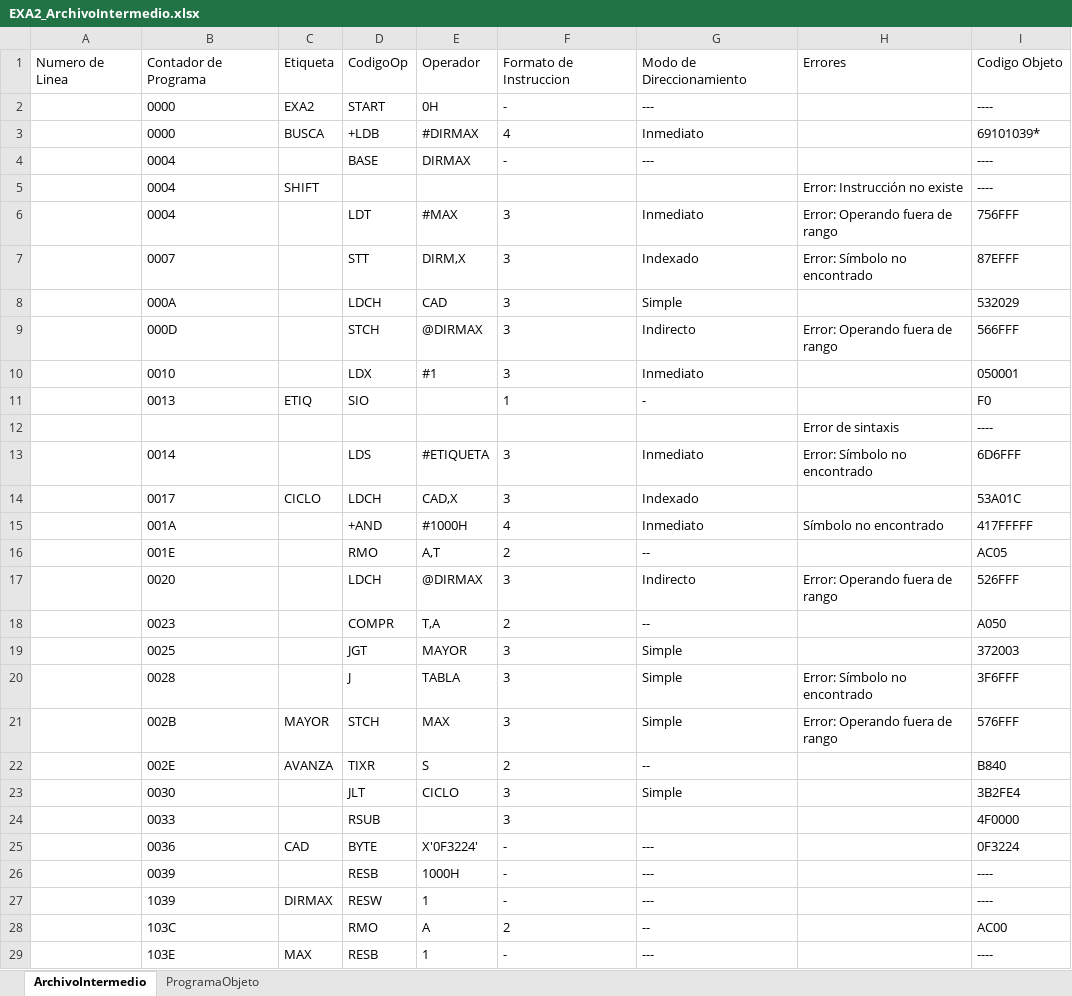
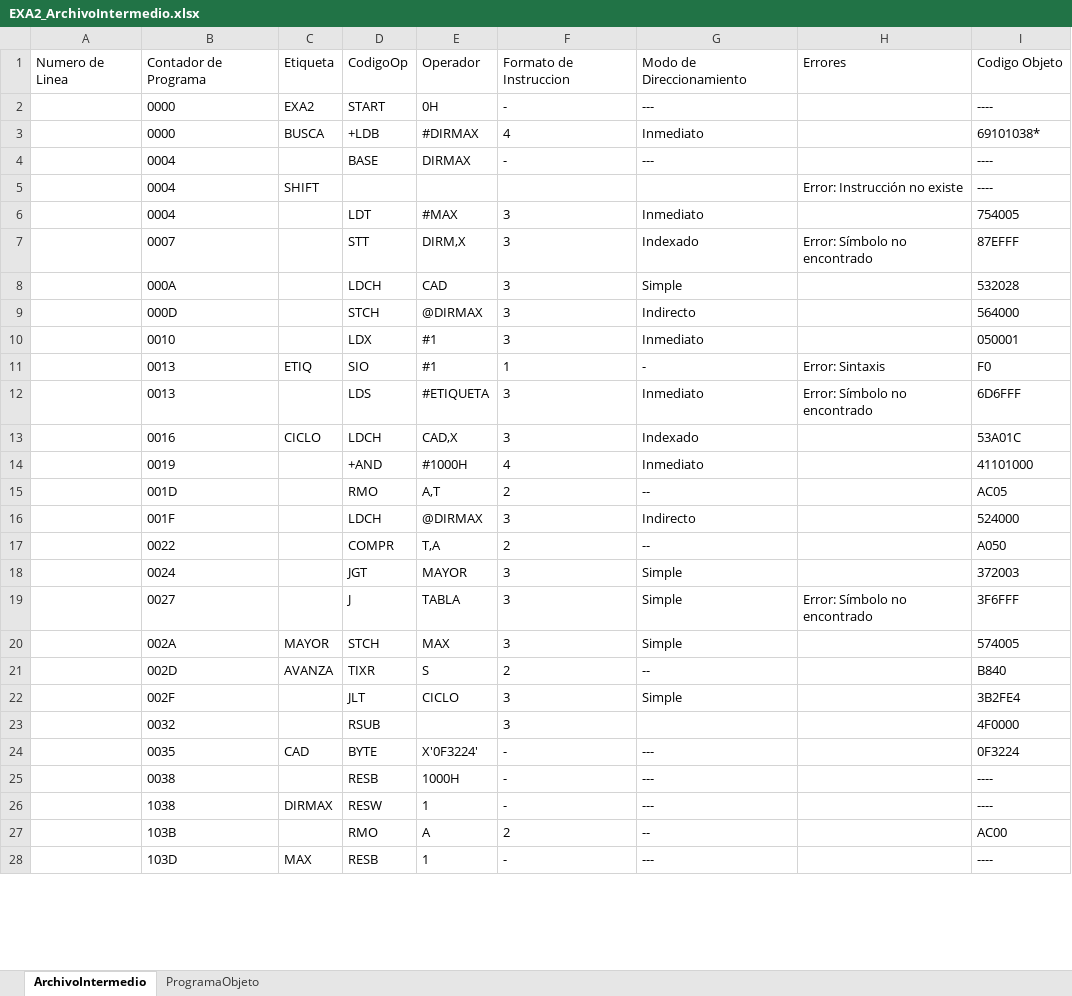
Before and after one commit to DiegoQuintanilla23/software-de-sistemas, an Excel workbook: ProyectoSoftwareSistemas/bin/Debug/output/EXA2_ArchivoIntermedio.xlsx, sheet ArchivoIntermedio, drawn as a sheet; only a part is shown; values as stored, in another font and other column widths than the file's, no borders; removed rows and columns are numbered as before the commit, all else as after; the diff covers the shown part only; the diff names each change by its address in the sheet, - before the commit and + after, or states it on an @@ line.

```diff
--- a/ProyectoSoftwareSistemas/bin/Debug/output/EXA2_ArchivoIntermedio.xlsx (sheet ArchivoIntermedio)
+++ b/ProyectoSoftwareSistemas/bin/Debug/output/EXA2_ArchivoIntermedio.xlsx (sheet ArchivoIntermedio)
-I3: 69101039*
+I3: 69101038*
-H6: Error: Operando fuera de rango
+H6: (empty)
-I6: 756FFF
+I6: 754005
-I8: 532029
+I8: 532028
-H9: Error: Operando fuera de rango
+H9: (empty)
-I9: 566FFF
+I9: 564000
-E11: (empty)
+E11: #1
-H11: (empty)
+H11: Error: Sintaxis
-row 12:  |  |  |  |  |  |  | Error de sintaxis | ----
-B12: 0014
+B12: 0013
-B13: 0017
+B13: 0016
-B14: 001A
+B14: 0019
-H14: Símbolo no encontrado
+H14: (empty)
-I14: 417FFFFF
+I14: 41101000
-B15: 001E
+B15: 001D
-B16: 0020
+B16: 001F
-H16: Error: Operando fuera de rango
+H16: (empty)
-I16: 526FFF
+I16: 524000
-B17: 0023
+B17: 0022
-B18: 0025
+B18: 0024
-B19: 0028
+B19: 0027
-B20: 002B
+B20: 002A
-H20: Error: Operando fuera de rango
+H20: (empty)
-I20: 576FFF
+I20: 574005
-B21: 002E
+B21: 002D
-B22: 0030
+B22: 002F
-B23: 0033
+B23: 0032
-B24: 0036
+B24: 0035
-B25: 0039
+B25: 0038
-B26: 1039
+B26: 1038
-B27: 103C
+B27: 103B
-B28: 103E
+B28: 103D
```
Also changed, not shown: 5 edited cells elsewhere in this sheet, sheet ProgramaObjeto, 28 other files.
